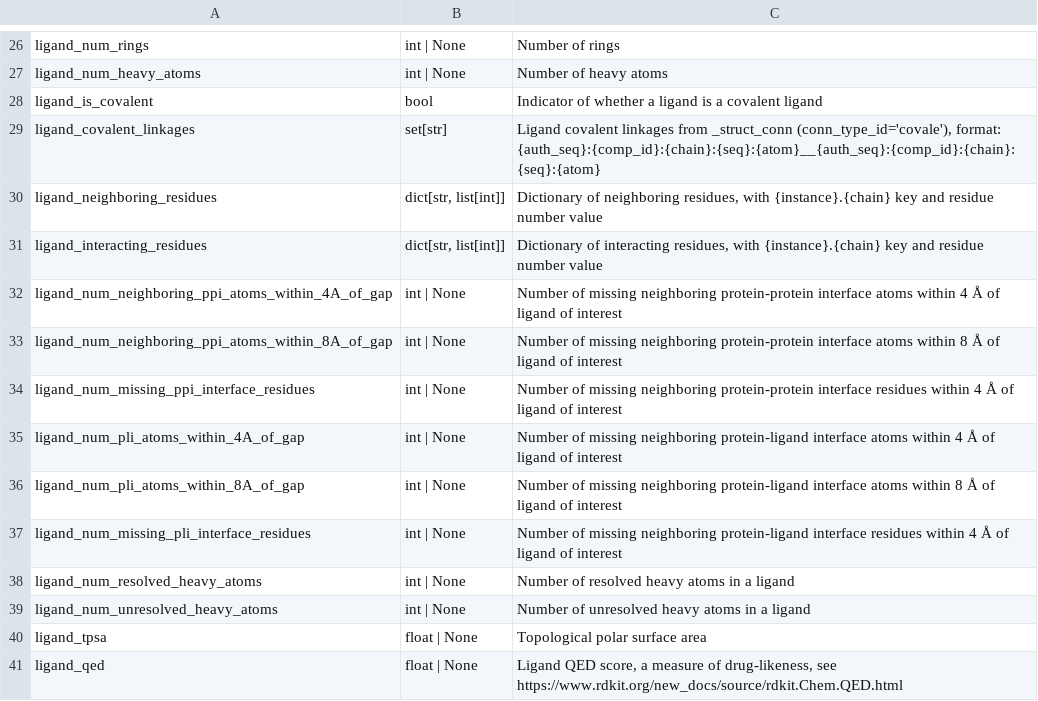
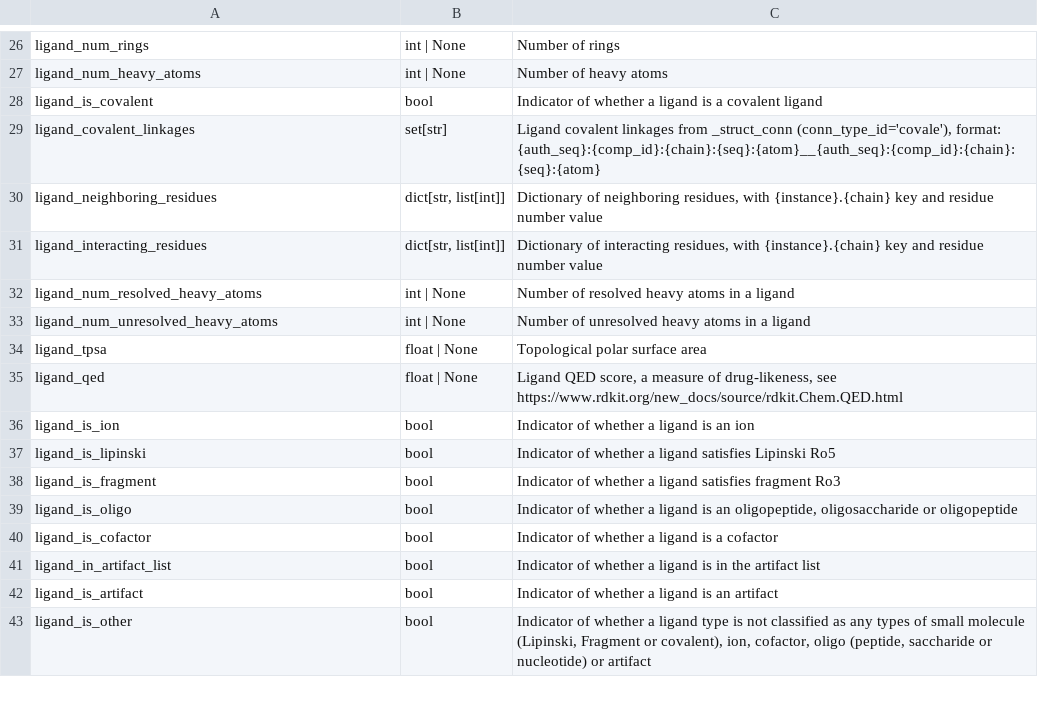
Before and after one commit to plinder-org/plinder, a TSV file: src/plinder/data/column_descriptions/ligands.tsv, drawn as a sheet; only a part is shown, gaps mark what is left out; the shorter side is filled out with more unchanged rows.

```diff
--- a/src/plinder/data/column_descriptions/ligands.tsv
+++ b/src/plinder/data/column_descriptions/ligands.tsv
@@ -31,8 +31,2 @@ ligand_neighboring_residues	dict[str, list[int]]	Dictionary of neighboring resid
 ligand_interacting_residues	dict[str, list[int]]	Dictionary of interacting residues, with {instance}.{chain} key and residue number value
-ligand_num_neighboring_ppi_atoms_within_4A_of_gap	int | None	Number of missing neighboring protein-protein interface atoms within 4 Å of ligand of interest
-ligand_num_neighboring_ppi_atoms_within_8A_of_gap	int | None	Number of missing neighboring protein-protein interface atoms within 8 Å of ligand of interest
-ligand_num_missing_ppi_interface_residues	int | None	Number of missing neighboring protein-protein interface residues within 4 Å of ligand of interest
-ligand_num_pli_atoms_within_4A_of_gap	int | None	Number of missing neighboring protein-ligand interface atoms within 4 Å of ligand of interest
-ligand_num_pli_atoms_within_8A_of_gap	int | None	Number of missing neighboring protein-ligand interface atoms within 8 Å of ligand of interest
-ligand_num_missing_pli_interface_residues	int | None	Number of missing neighboring protein-ligand interface residues within 4 Å of ligand of interest
 ligand_num_resolved_heavy_atoms	int | None	Number of resolved heavy atoms in a ligand
```
Also changed, not shown: src/plinder/data/column_descriptions/system.tsv, 35 other files.
